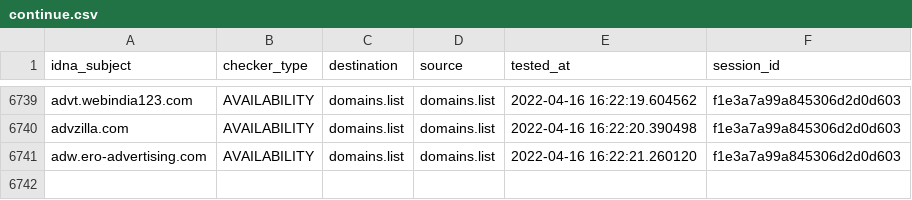
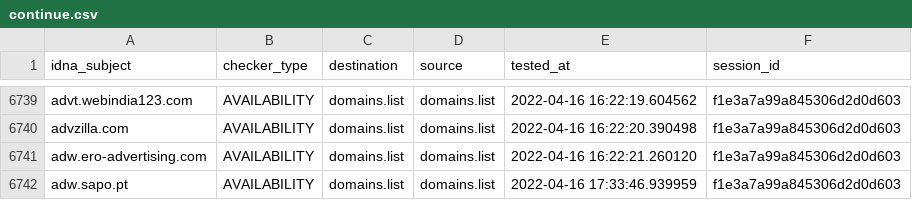
Before and after one commit to Ultimate-Hosts-Blacklist/Wiggum27_Blockers, a CSV file: output/domains.list/continue.csv, drawn as a sheet; only a part is shown, gaps mark what is left out.

```diff
--- a/output/domains.list/continue.csv
+++ b/output/domains.list/continue.csv
@@ -6741 +6741,2 @@ advzilla.com,AVAILABILITY,domains.list,domains.list,2022-04-16 16:22:20.390498,f
 adw.ero-advertising.com,AVAILABILITY,domains.list,domains.list,2022-04-16 16:22:21.260120,f1e3a7a99a845306d2d0d603
+adw.sapo.pt,AVAILABILITY,domains.list,domains.list,2022-04-16 17:33:46.939959,f1e3a7a99a845306d2d0d603
```
Also changed, not shown: 7 other files.
